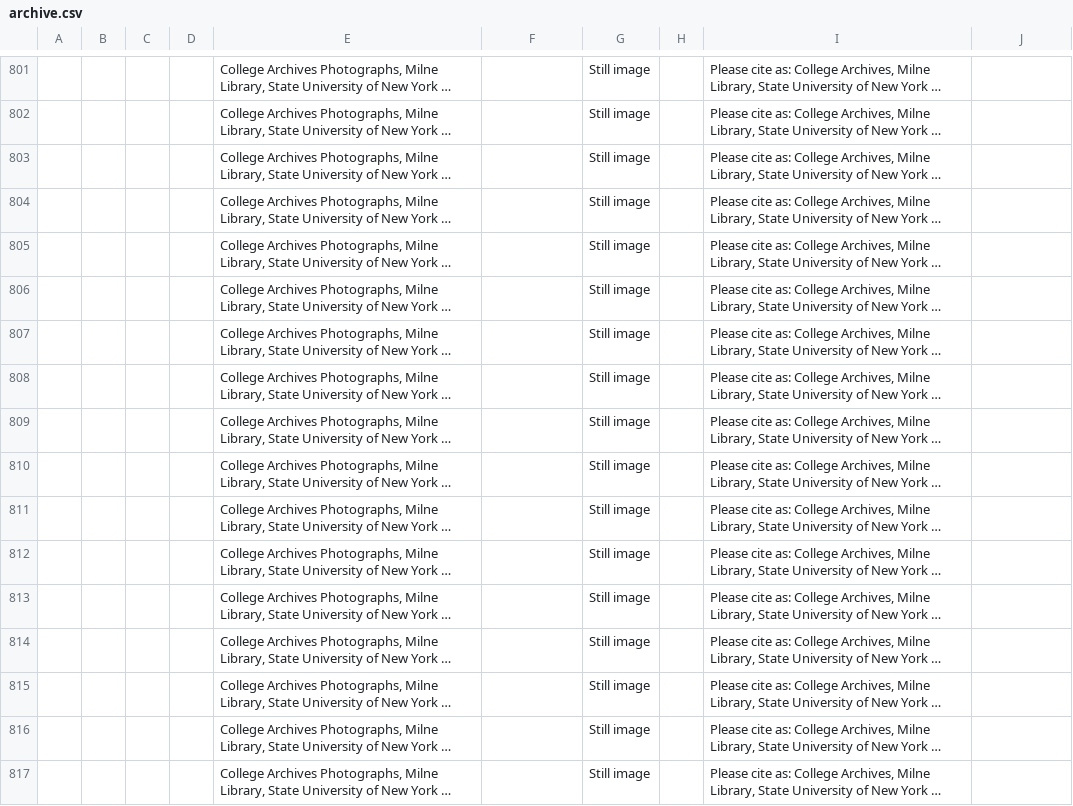
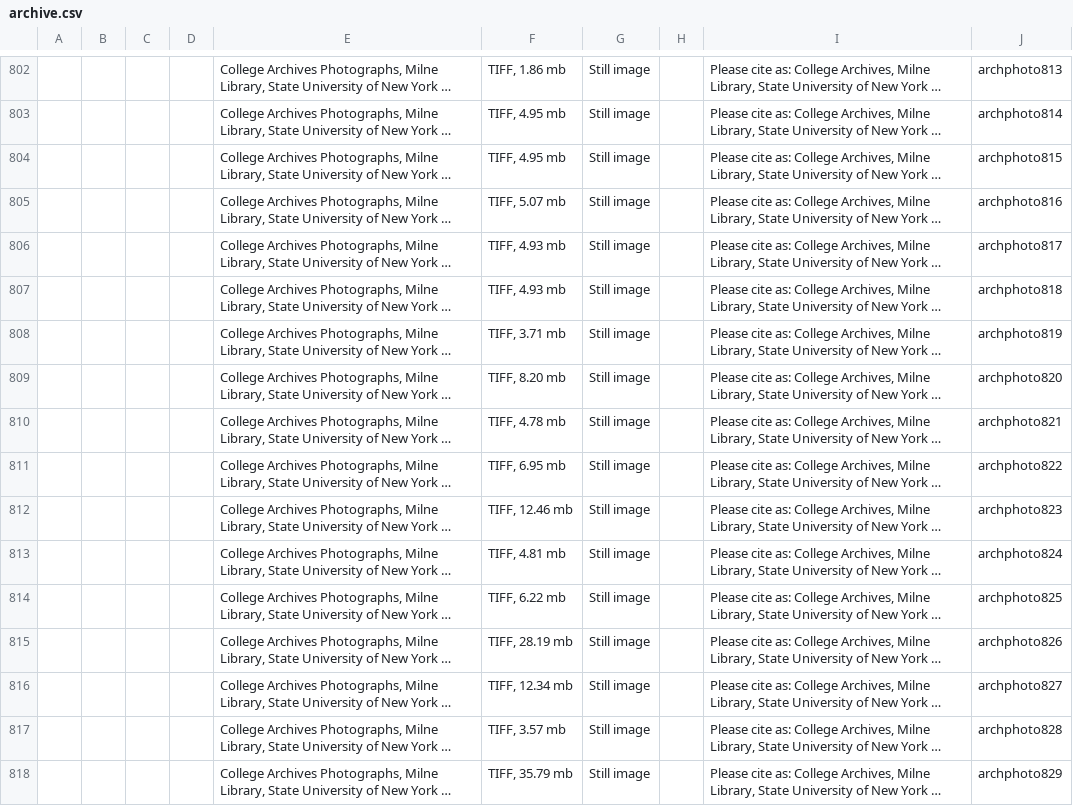
Before and after one commit to Happy-Gojira/ResearchFoundation, a CSV file: archive.csv, drawn as a sheet; only a part is shown, gaps mark what is left out; long unchanged cells end in …; addresses are those after the commit; the diff covers the shown part only; the diff names each change by its address in the sheet, - before the commit and + after, or states it on an @@ line.

Commit message:
Id and format for tiffs 794b-851

```diff
--- a/archive.csv
+++ b/archive.csv
-F802: (empty)
+F802: TIFF, 1.86 mb
-J802: (empty)
+J802: archphoto813
-F803:F804: (empty)
+F803:F804: TIFF, 4.95 mb
-J803: (empty)
+J803: archphoto814
-J804: (empty)
+J804: archphoto815
-F805: (empty)
+F805: TIFF, 5.07 mb
-J805: (empty)
+J805: archphoto816
-F806:F807: (empty)
+F806:F807: TIFF, 4.93 mb
-J806: (empty)
+J806: archphoto817
-J807: (empty)
+J807: archphoto818
-F808: (empty)
+F808: TIFF, 3.71 mb
-J808: (empty)
+J808: archphoto819
-F809: (empty)
+F809: TIFF, 8.20 mb
-J809: (empty)
+J809: archphoto820
-F810: (empty)
+F810: TIFF, 4.78 mb
-J810: (empty)
+J810: archphoto821
-F811: (empty)
+F811: TIFF, 6.95 mb
-J811: (empty)
+J811: archphoto822
-F812: (empty)
+F812: TIFF, 12.46 mb
-J812: (empty)
+J812: archphoto823
-F813: (empty)
+F813: TIFF, 4.81 mb
-J813: (empty)
+J813: archphoto824
-F814: (empty)
+F814: TIFF, 6.22 mb
-J814: (empty)
+J814: archphoto825
-F815: (empty)
+F815: TIFF, 28.19 mb
-J815: (empty)
+J815: archphoto826
-F816: (empty)
+F816: TIFF, 12.34 mb
-J816: (empty)
+J816: archphoto827
-F817: (empty)
+F817: TIFF, 3.57 mb
-J817: (empty)
+J817: archphoto828
-F818: (empty)
+F818: TIFF, 35.79 mb
-J818: (empty)
+J818: archphoto829
```
Also changed, not shown: 1 added row and 78 edited cells elsewhere in this file.
